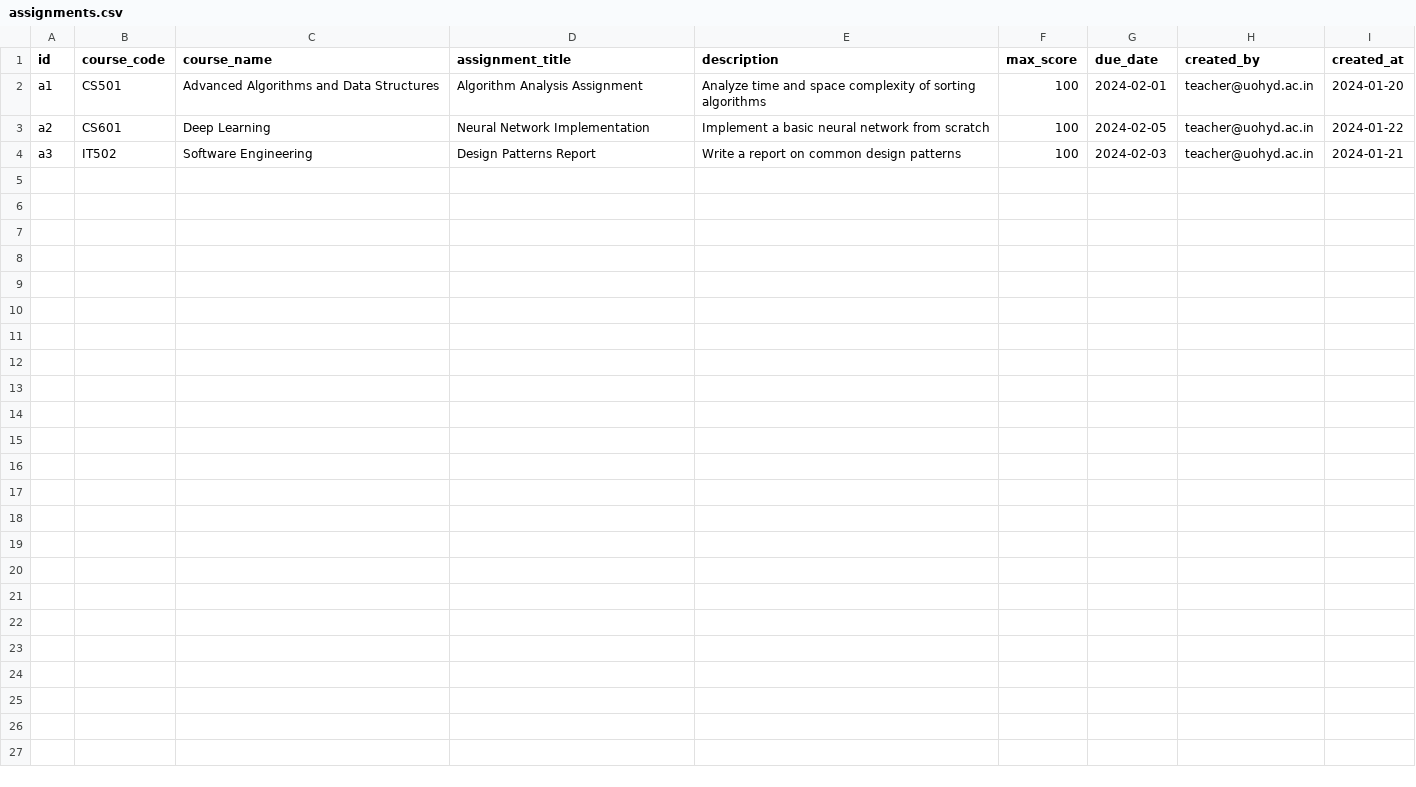
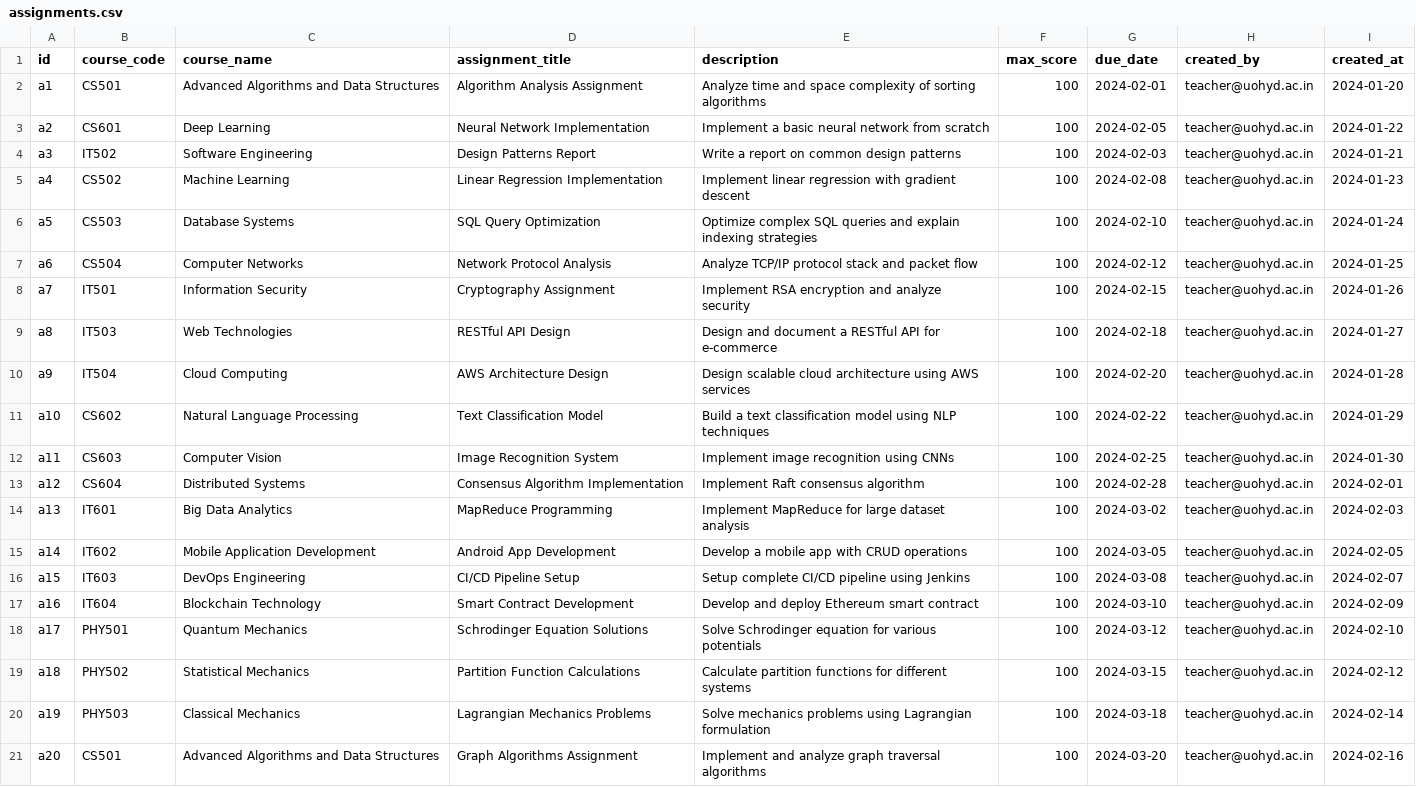
Before and after one commit to Prathmesh333/TRACE_Transparent_Results_and_Academic_Compliance_Engine, a CSV file: data_store/assignments.csv, drawn as a sheet; the diff names each change by its address in the sheet, - before the commit and + after, or states it on an @@ line.

Commit message:
Update project status and documentation

```diff
--- a/data_store/assignments.csv
+++ b/data_store/assignments.csv
+row 5: a4 | CS502 | Machine Learning | Linear Regression Implementation | Implement linear regression with gradient descent | 100 | 2024-02-08 | teacher@uohyd.ac.in | 2024-01-23
+row 6: a5 | CS503 | Database Systems | SQL Query Optimization | Optimize complex SQL queries and explain indexing strategies | 100 | 2024-02-10 | teacher@uohyd.ac.in | 2024-01-24
+row 7: a6 | CS504 | Computer Networks | Network Protocol Analysis | Analyze TCP/IP protocol stack and packet flow | 100 | 2024-02-12 | teacher@uohyd.ac.in | 2024-01-25
+row 8: a7 | IT501 | Information Security | Cryptography Assignment | Implement RSA encryption and analyze security | 100 | 2024-02-15 | teacher@uohyd.ac.in | 2024-01-26
+row 9: a8 | IT503 | Web Technologies | RESTful API Design | Design and document a RESTful API for e-commerce | 100 | 2024-02-18 | teacher@uohyd.ac.in | 2024-01-27
+row 10: a9 | IT504 | Cloud Computing | AWS Architecture Design | Design scalable cloud architecture using AWS services | 100 | 2024-02-20 | teacher@uohyd.ac.in | 2024-01-28
+row 11: a10 | CS602 | Natural Language Processing | Text Classification Model | Build a text classification model using NLP techniques | 100 | 2024-02-22 | teacher@uohyd.ac.in | 2024-01-29
+row 12: a11 | CS603 | Computer Vision | Image Recognition System | Implement image recognition using CNNs | 100 | 2024-02-25 | teacher@uohyd.ac.in | 2024-01-30
+row 13: a12 | CS604 | Distributed Systems | Consensus Algorithm Implementation | Implement Raft consensus algorithm | 100 | 2024-02-28 | teacher@uohyd.ac.in | 2024-02-01
+row 14: a13 | IT601 | Big Data Analytics | MapReduce Programming | Implement MapReduce for large dataset analysis | 100 | 2024-03-02 | teacher@uohyd.ac.in | 2024-02-03
+row 15: a14 | IT602 | Mobile Application Development | Android App Development | Develop a mobile app with CRUD operations | 100 | 2024-03-05 | teacher@uohyd.ac.in | 2024-02-05
+row 16: a15 | IT603 | DevOps Engineering | CI/CD Pipeline Setup | Setup complete CI/CD pipeline using Jenkins | 100 | 2024-03-08 | teacher@uohyd.ac.in | 2024-02-07
+row 17: a16 | IT604 | Blockchain Technology | Smart Contract Development | Develop and deploy Ethereum smart contract | 100 | 2024-03-10 | teacher@uohyd.ac.in | 2024-02-09
+row 18: a17 | PHY501 | Quantum Mechanics | Schrodinger Equation Solutions | Solve Schrodinger equation for various potentials | 100 | 2024-03-12 | teacher@uohyd.ac.in | 2024-02-10
+row 19: a18 | PHY502 | Statistical Mechanics | Partition Function Calculations | Calculate partition functions for different systems | 100 | 2024-03-15 | teacher@uohyd.ac.in | 2024-02-12
+row 20: a19 | PHY503 | Classical Mechanics | Lagrangian Mechanics Problems | Solve mechanics problems using Lagrangian formulation | 100 | 2024-03-18 | teacher@uohyd.ac.in | 2024-02-14
+row 21: a20 | CS501 | Advanced Algorithms and Data Structures | Graph Algorithms Assignment | Implement and analyze graph traversal algorithms | 100 | 2024-03-20 | teacher@uohyd.ac.in | 2024-02-16
```
Also changed, not shown: data_store/SLS/students/sem_2.csv, data_store/SMS/students/sem_1.csv, 44 other files.
